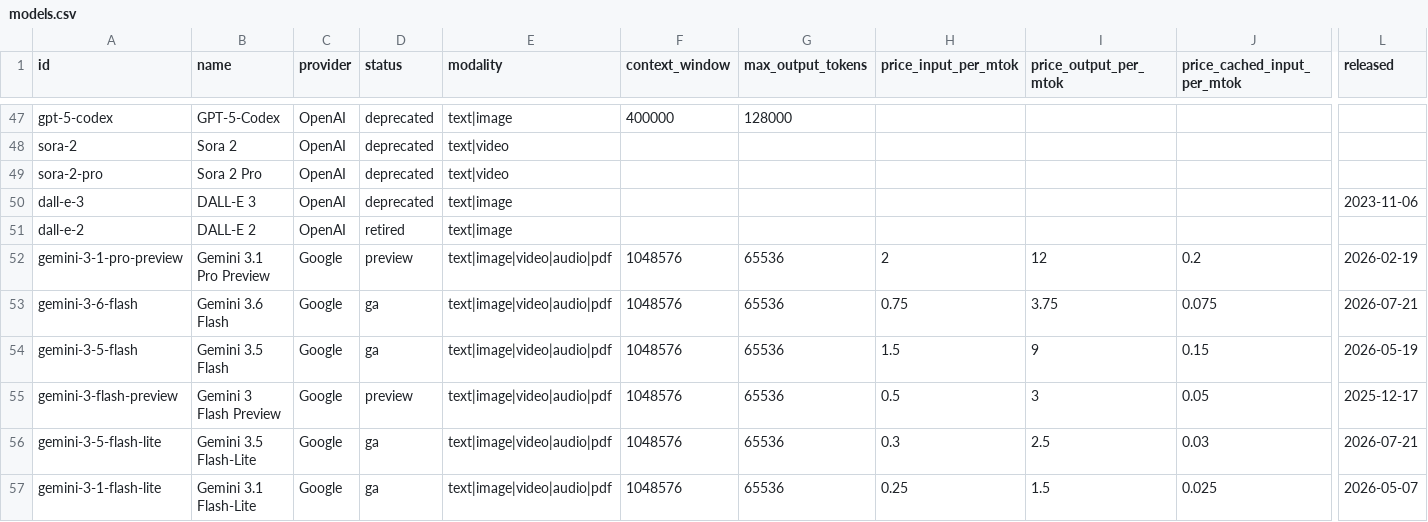
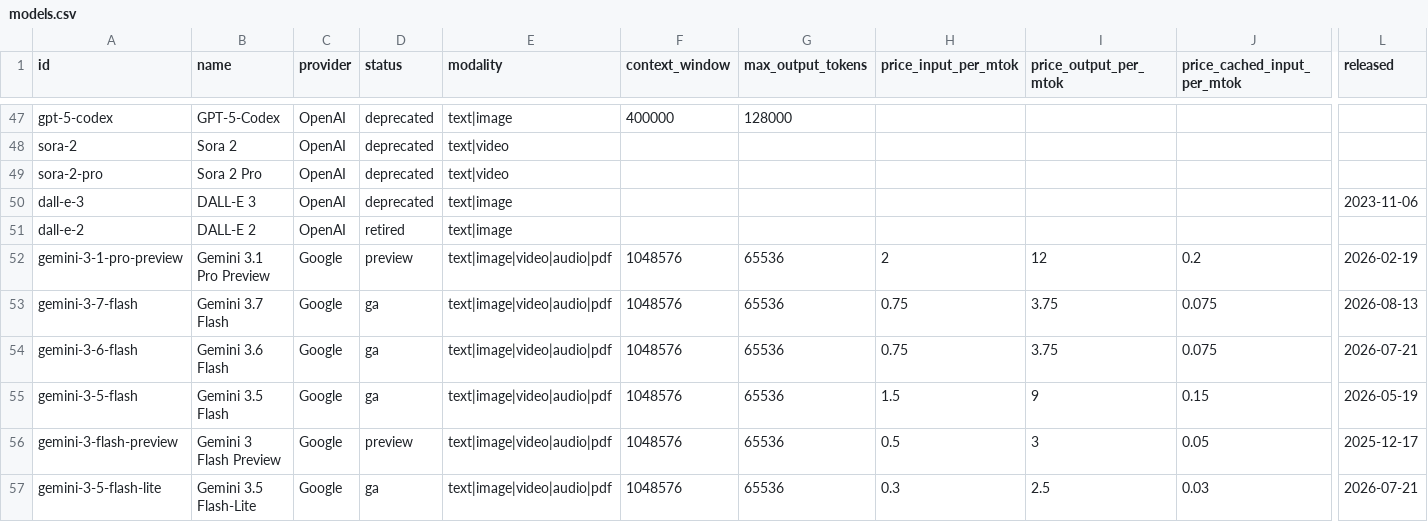
Before and after one commit to Khavel/ai-model-watch-data, a CSV file: models.csv, drawn as a sheet; only a part is shown, gaps mark what is left out; the shorter side is filled out with more unchanged rows; rows hold the shown columns only; the diff names each change by its address in the sheet, - before the commit and + after, or states it on an @@ line.

Commit message:
data: refresh 2026-08-15 (231 models)

```diff
--- a/models.csv
+++ b/models.csv
+row 53: gemini-3-7-flash | Gemini 3.7 Flash | Google | ga | text|image|video|audio|pdf | 1048576 | 65536 | 0.75 | 3.75 | 0.075 | 2026-08-13
```
Also changed, not shown: 1 other file.
